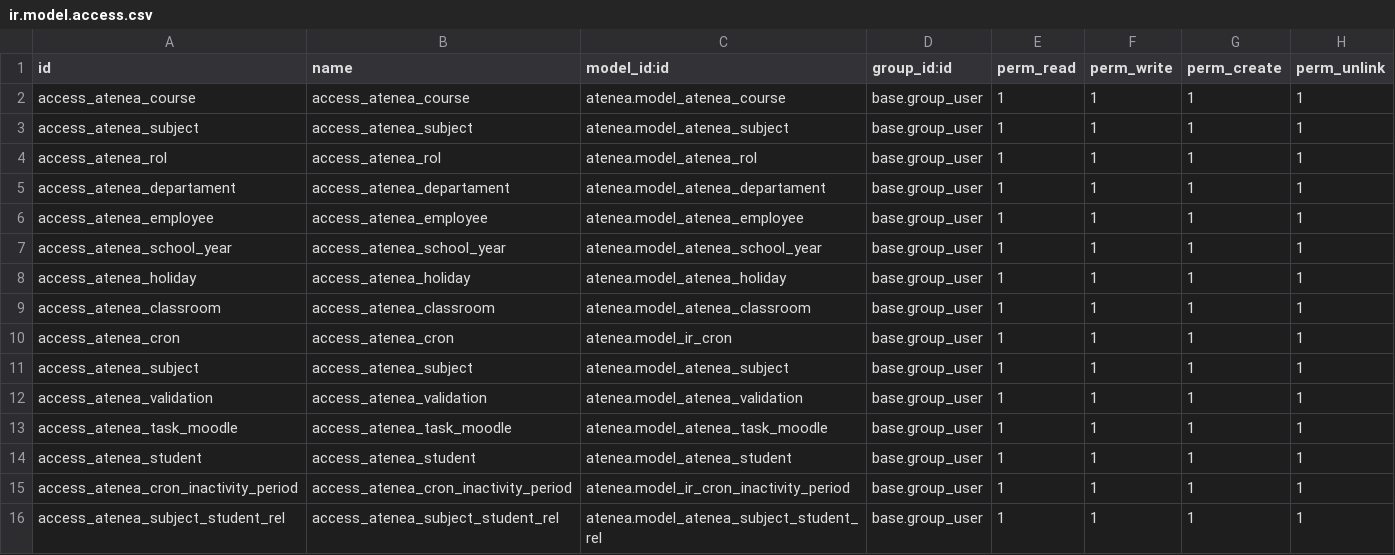
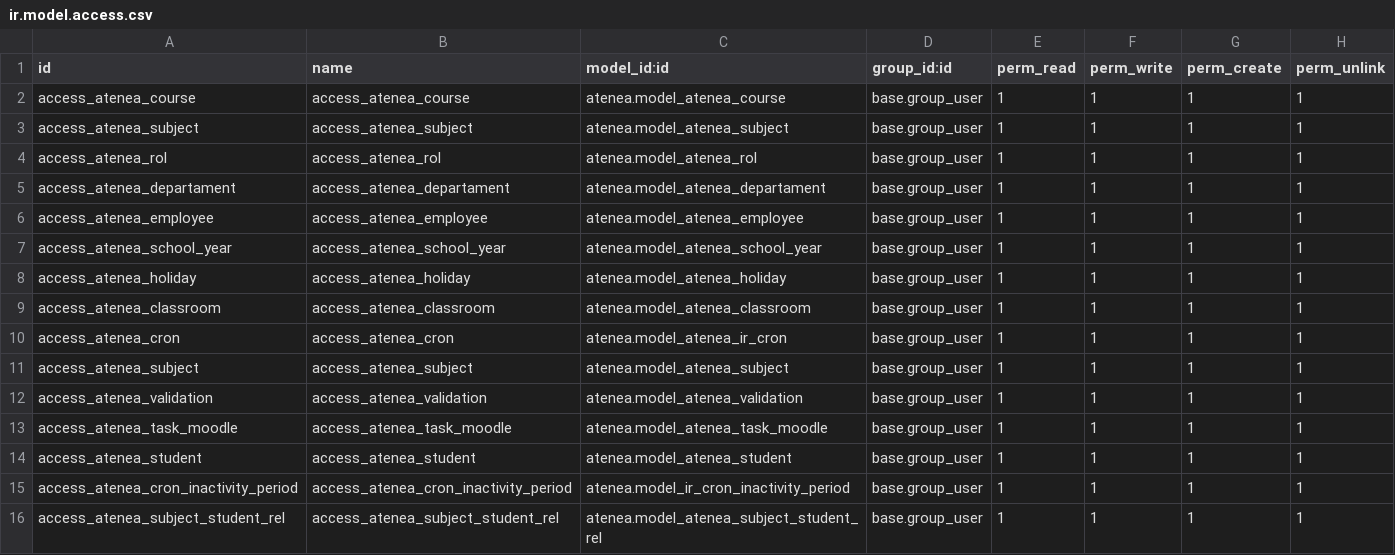
Before and after one commit to aoltra/atenea, a CSV file: security/ir.model.access.csv, drawn as a sheet.

```diff
--- a/security/ir.model.access.csv
+++ b/security/ir.model.access.csv
@@ -9,3 +9,3 @@ access_atenea_holiday,access_atenea_holiday,atenea.model_atenea_holiday,base.gro
 access_atenea_classroom,access_atenea_classroom,atenea.model_atenea_classroom,base.group_user,1,1,1,1
-access_atenea_cron,access_atenea_cron,atenea.model_ir_cron,base.group_user,1,1,1,1
+access_atenea_cron,access_atenea_cron,atenea.model_atenea_ir_cron,base.group_user,1,1,1,1
 access_atenea_subject,access_atenea_subject,atenea.model_atenea_subject,base.group_user,1,1,1,1
```
Also changed, not shown: 3 other files.
